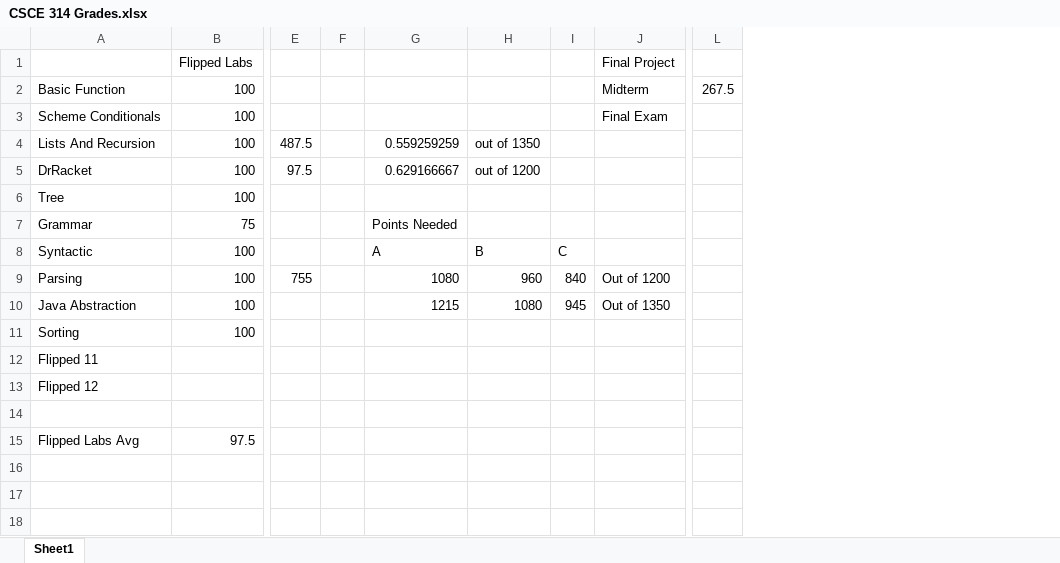
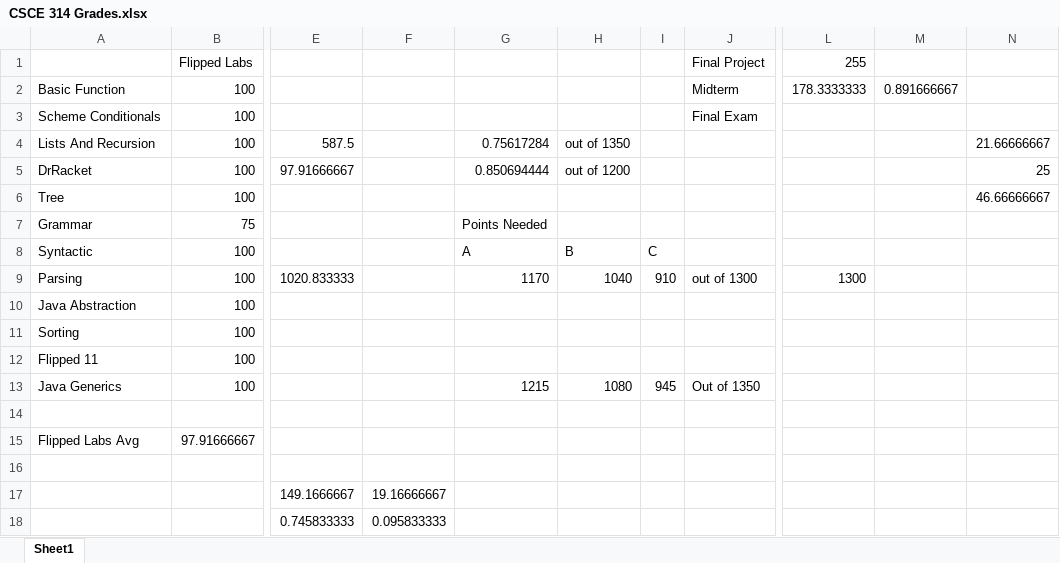
Before and after one commit to hncleary/CSCE-314, an Excel workbook: CSCE 314 Grades.xlsx, sheet Sheet1, drawn as a sheet; only a part is shown, gaps mark what is left out; values as stored, in another font and other column widths than the file's, no borders; removed rows and columns are numbered as before the commit, all else as after; rows hold the shown columns only; the diff names each change by its address in the sheet, - before the commit and + after, or states it on an @@ line.

```diff
--- a/CSCE 314 Grades.xlsx (sheet Sheet1)
+++ b/CSCE 314 Grades.xlsx (sheet Sheet1)
-column E, rows 4-9: 487.5 | 97.5 |  |  |  | 755
-column F, empty
+column E, rows 4-9: 587.5 | 97.91666667 |  |  |  | 1020.833333
+column F, empty
-column L, row 2: 267.5
+column L, rows 1-9: 255 | 178.3333333 |  |  |  |  |  |  | 1300
+column M, row 2: 0.891666667
+column N, rows 4-6: 21.66666667 | 25 | 46.66666667
-G4: 0.559259259
+G4: 0.75617284
-G5: 0.629166667
+G5: 0.850694444
-G9: 1080
+G9: 1170
-H9: 960
+H9: 1040
-I9: 840
+I9: 910
-J9: Out of 1200
+J9: out of 1300
-G10: 1215
+G10: (empty)
-H10: 1080
+H10: (empty)
-I10: 945
+I10: (empty)
-J10: Out of 1350
+J10: (empty)
-B12: (empty)
+B12: 100
-row 13: Flipped 12
+row 13: Java Generics | 100 |  |  | 1215 | 1080 | 945 | Out of 1350
-B15: 97.5
+B15: 97.91666667
+row 16: (empty)
+row 17:  |  | 149.1666667 | 19.16666667
+row 18:  |  | 0.745833333 | 0.095833333
```
Also changed, not shown: 14 other files.
